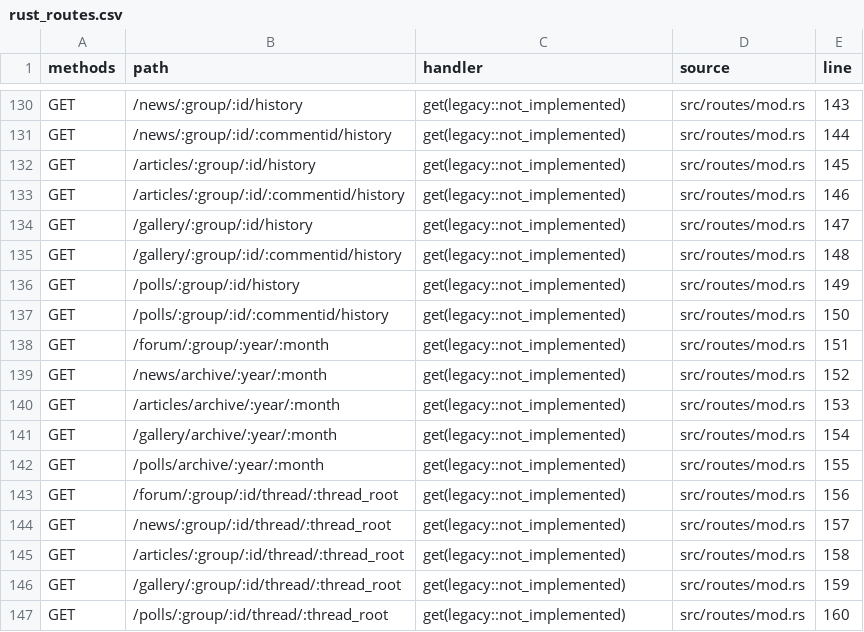
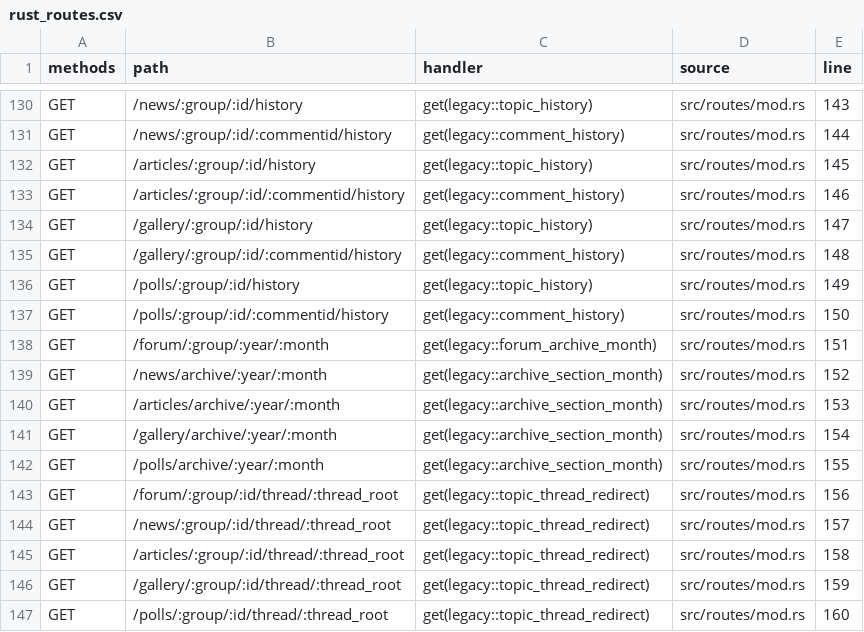
Before and after one commit to UncleStephenCode/lorsource-rust, a CSV file: docs/generated/rust_routes.csv, drawn as a sheet; only a part is shown, gaps mark what is left out; the diff covers the shown part only; the diff names each change by its address in the sheet, - before the commit and + after, or states it on an @@ line.

Commit message:
feat: port legacy read flows and reduce Rust placeholders

```diff
--- a/docs/generated/rust_routes.csv
+++ b/docs/generated/rust_routes.csv
-C130 (handler): get(legacy::not_implemented)
+C130 (handler): get(legacy::topic_history)
-C131 (handler): get(legacy::not_implemented)
+C131 (handler): get(legacy::comment_history)
-C132 (handler): get(legacy::not_implemented)
+C132 (handler): get(legacy::topic_history)
-C133 (handler): get(legacy::not_implemented)
+C133 (handler): get(legacy::comment_history)
-C134 (handler): get(legacy::not_implemented)
+C134 (handler): get(legacy::topic_history)
-C135 (handler): get(legacy::not_implemented)
+C135 (handler): get(legacy::comment_history)
-C136 (handler): get(legacy::not_implemented)
+C136 (handler): get(legacy::topic_history)
-C137 (handler): get(legacy::not_implemented)
+C137 (handler): get(legacy::comment_history)
-C138 (handler): get(legacy::not_implemented)
+C138 (handler): get(legacy::forum_archive_month)
-C139:C142 (handler): get(legacy::not_implemented)
+C139:C142 (handler): get(legacy::archive_section_month)
-C143:C147 (handler): get(legacy::not_implemented)
+C143:C147 (handler): get(legacy::topic_thread_redirect)
```
Also changed, not shown: 55 edited cells elsewhere in this file, docs/generated/route_coverage.csv, 15 other files.
